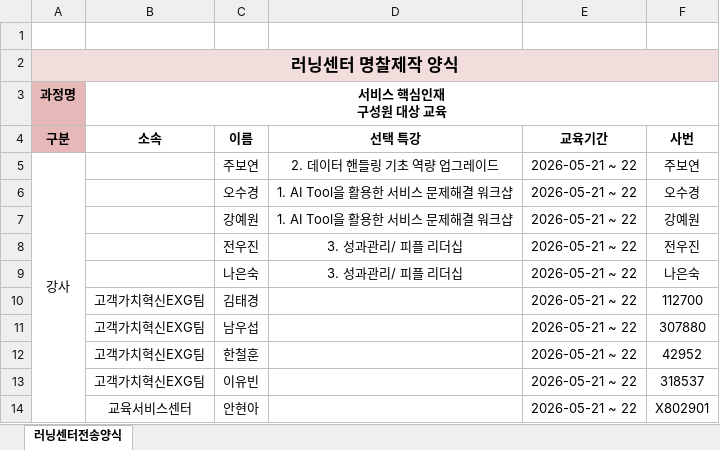
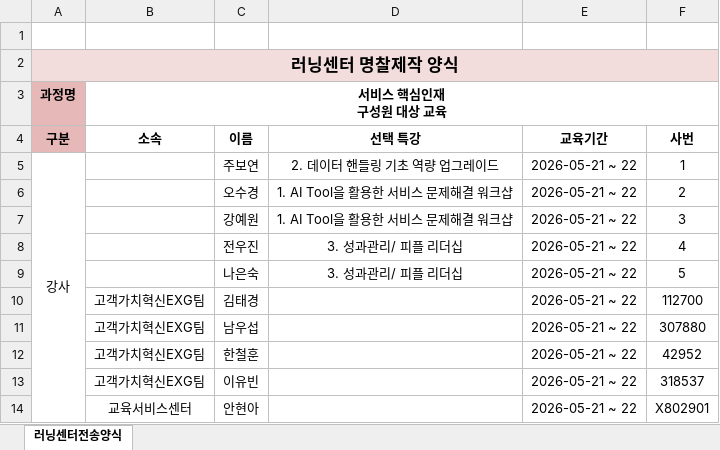
Before and after one commit to hyunaan-ship-it/name-tag, an Excel workbook: public/data.xlsx, sheet 러닝센터전송양식, drawn as a sheet; only a part is shown; values as stored, in another font and other column widths than the file's, no borders; the diff names each change by its address in the sheet, - before the commit and + after, or states it on an @@ line.

Commit message:
엑셀 데이터 업데이트

```diff
--- a/public/data.xlsx (sheet 러닝센터전송양식)
+++ b/public/data.xlsx (sheet 러닝센터전송양식)
-F5 (사번): 주보연
+F5 (사번): 1
-F6 (사번): 오수경
+F6 (사번): 2
-F7 (사번): 강예원
+F7 (사번): 3
-F8 (사번): 전우진
+F8 (사번): 4
-F9 (사번): 나은숙
+F9 (사번): 5
```
